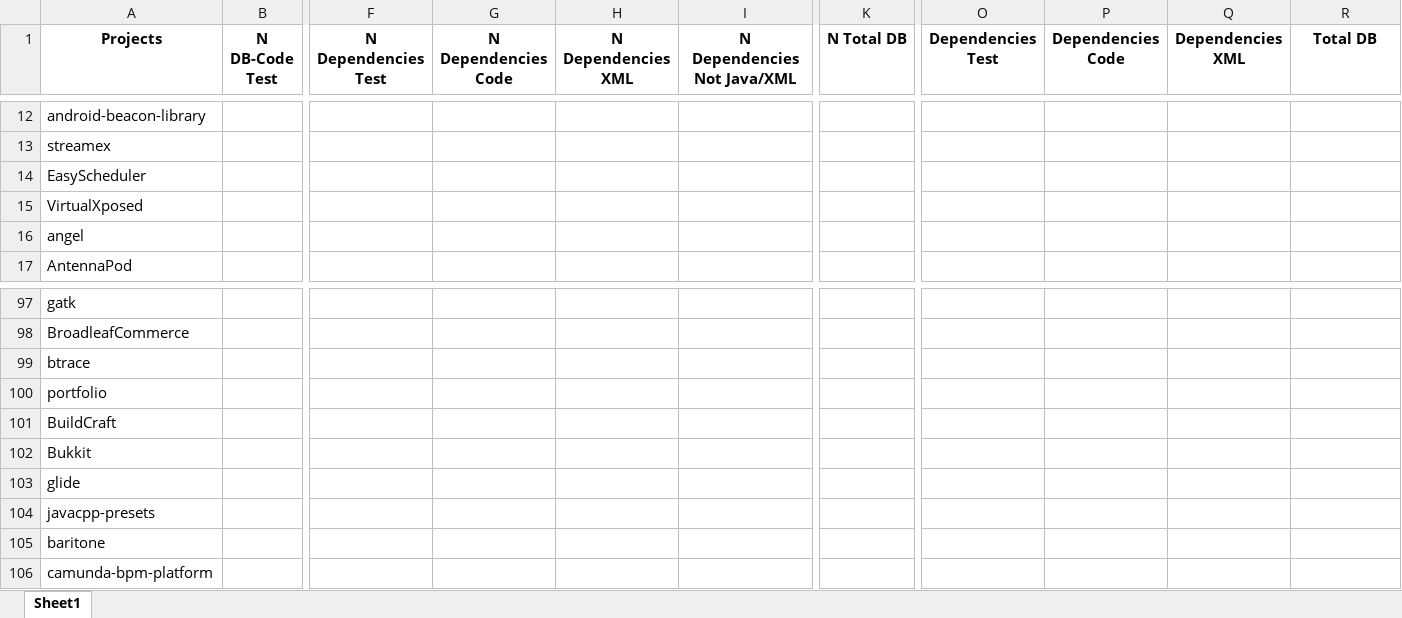
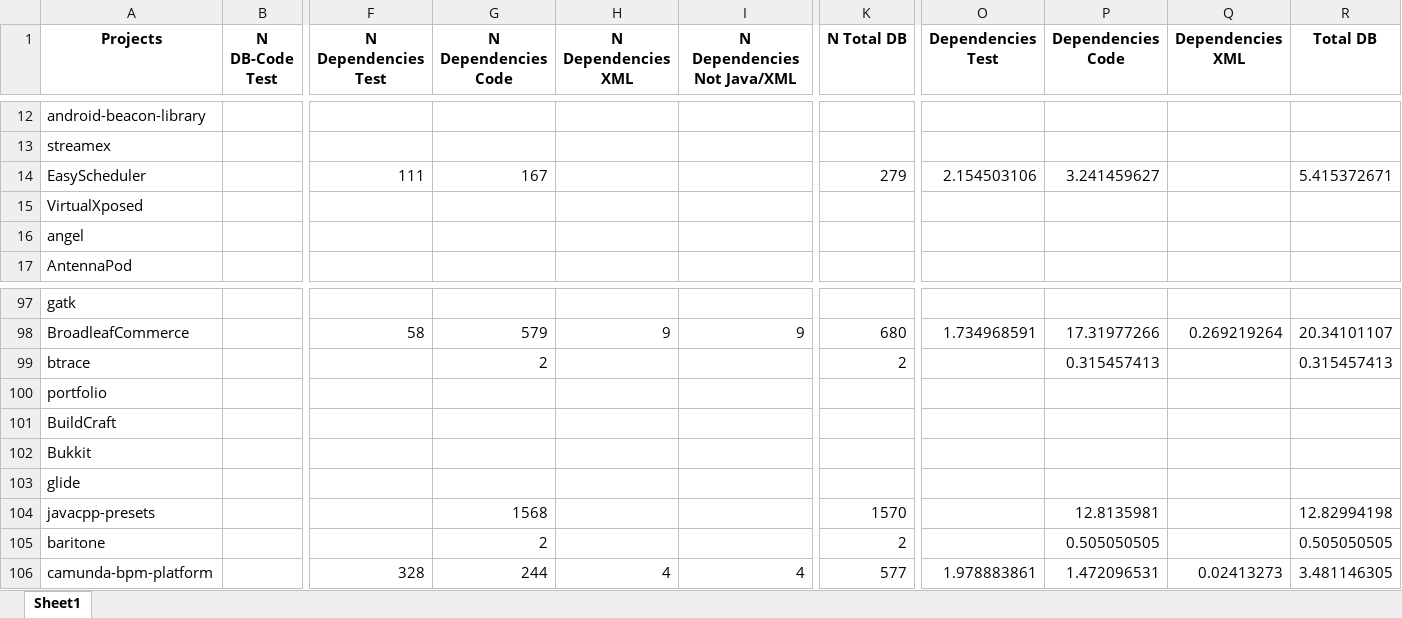
Before and after one commit to gems-uff/db-mining, an Excel workbook: resources/usage_fan_in_file.xlsx, sheet Sheet1, drawn as a sheet; only a part is shown, gaps mark what is left out; values as stored, in another font and other column widths than the file's, no borders; the diff covers the shown part only; the diff names each change by its address in the sheet, - before the commit and + after, or states it on an @@ line.

```diff
--- a/resources/usage_fan_in_file.xlsx (sheet Sheet1)
+++ b/resources/usage_fan_in_file.xlsx (sheet Sheet1)
-F14 (N Dependencies Test): (empty)
+F14 (N Dependencies Test): 111
-G14 (N Dependencies Code): (empty)
+G14 (N Dependencies Code): 167
-K14 (N Total DB): (empty)
+K14 (N Total DB): 279
-O14 (Dependencies Test): (empty)
+O14 (Dependencies Test): 2.154503106
-P14 (Dependencies Code): (empty)
+P14 (Dependencies Code): 3.241459627
-R14 (Total DB): (empty)
+R14 (Total DB): 5.415372671
-F98 (N Dependencies Test): (empty)
+F98 (N Dependencies Test): 58
-G98 (N Dependencies Code): (empty)
+G98 (N Dependencies Code): 579
-H98 (N Dependencies XML): (empty)
+H98 (N Dependencies XML): 9
-I98 (N Dependencies Not Java/XML): (empty)
+I98 (N Dependencies Not Java/XML): 9
-K98 (N Total DB): (empty)
+K98 (N Total DB): 680
-O98 (Dependencies Test): (empty)
+O98 (Dependencies Test): 1.734968591
-P98 (Dependencies Code): (empty)
+P98 (Dependencies Code): 17.31977266
-Q98 (Dependencies XML): (empty)
+Q98 (Dependencies XML): 0.269219264
-R98 (Total DB): (empty)
+R98 (Total DB): 20.34101107
-G99 (N Dependencies Code): (empty)
+G99 (N Dependencies Code): 2
-K99 (N Total DB): (empty)
+K99 (N Total DB): 2
-P99 (Dependencies Code): (empty)
+P99 (Dependencies Code): 0.315457413
-R99 (Total DB): (empty)
+R99 (Total DB): 0.315457413
-G104 (N Dependencies Code): (empty)
+G104 (N Dependencies Code): 1568
-K104 (N Total DB): (empty)
+K104 (N Total DB): 1570
-P104 (Dependencies Code): (empty)
+P104 (Dependencies Code): 12.8135981
-R104 (Total DB): (empty)
+R104 (Total DB): 12.82994198
-G105 (N Dependencies Code): (empty)
+G105 (N Dependencies Code): 2
-K105 (N Total DB): (empty)
+K105 (N Total DB): 2
-P105 (Dependencies Code): (empty)
+P105 (Dependencies Code): 0.505050505
-R105 (Total DB): (empty)
+R105 (Total DB): 0.505050505
-F106 (N Dependencies Test): (empty)
+F106 (N Dependencies Test): 328
-G106 (N Dependencies Code): (empty)
+G106 (N Dependencies Code): 244
-H106 (N Dependencies XML): (empty)
+H106 (N Dependencies XML): 4
-I106 (N Dependencies Not Java/XML): (empty)
+I106 (N Dependencies Not Java/XML): 4
-K106 (N Total DB): (empty)
+K106 (N Total DB): 577
-O106 (Dependencies Test): (empty)
+O106 (Dependencies Test): 1.978883861
-P106 (Dependencies Code): (empty)
+P106 (Dependencies Code): 1.472096531
-Q106 (Dependencies XML): (empty)
+Q106 (Dependencies XML): 0.02413273
-R106 (Total DB): (empty)
+R106 (Total DB): 3.481146305
```
Also changed, not shown: 925 edited cells elsewhere in this sheet.
